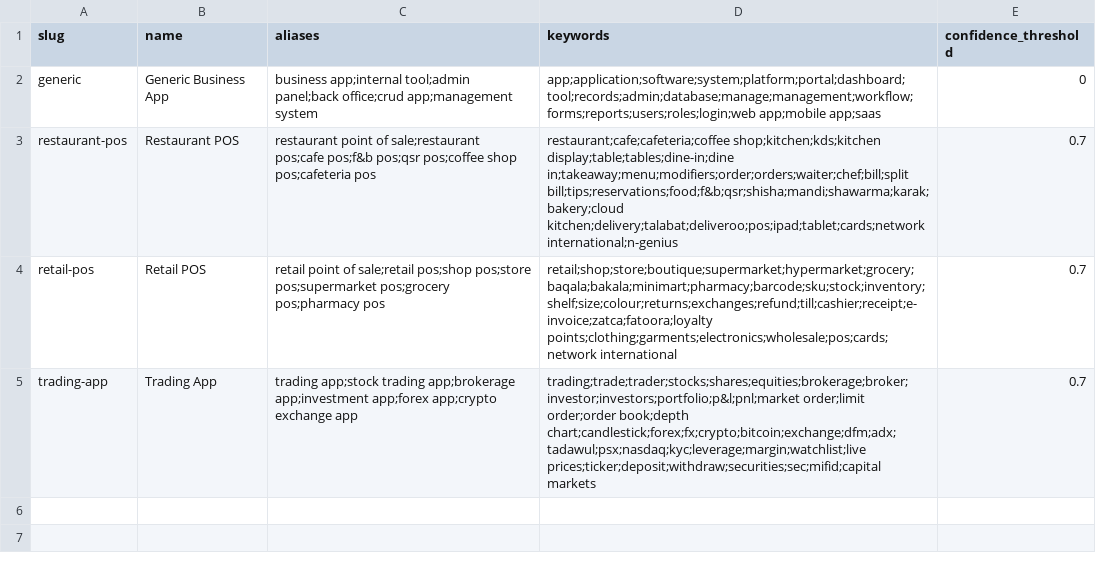
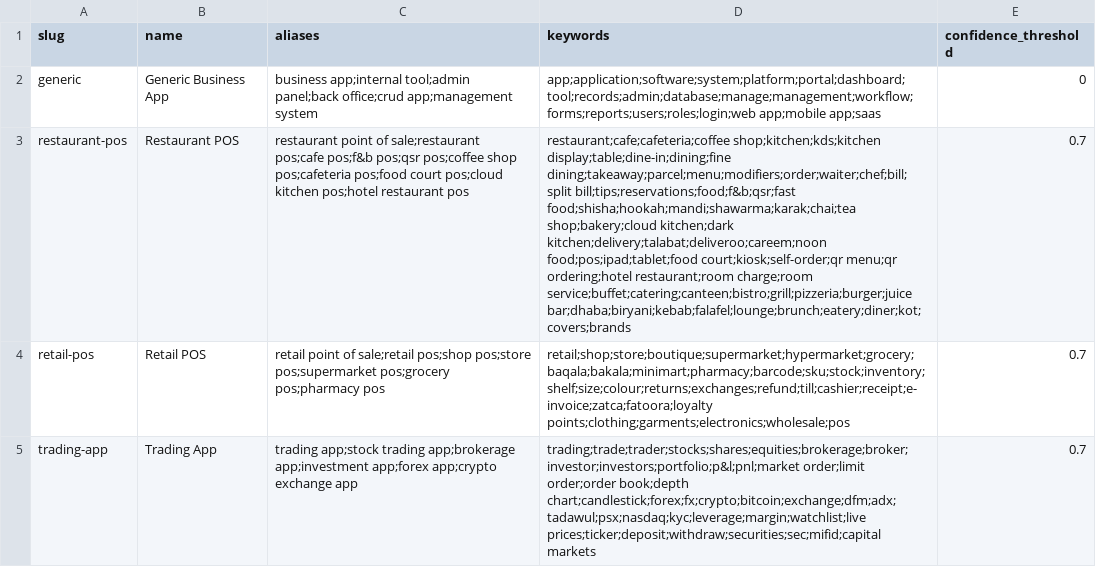
Before and after one commit to ryktara/TheAgent, a CSV file: packs/index.csv, drawn as a sheet; the diff names each change by its address in the sheet, - before the commit and + after, or states it on an @@ line.

Commit message:
fix: schema 1.3 (when list, derive_from, complete), payment vocabulary out of keyword lists, restaurant variant briefs

```diff
--- a/packs/index.csv
+++ b/packs/index.csv
-C3 (aliases): …shop pos;cafeteria pos
+C3 (aliases): …shop pos;cafeteria pos;food court pos;cloud kitchen pos;hotel restaurant pos
-D3 (keywords): restaurant;cafe;cafeteria;coffee shop;kitchen;kds;kitchen display;table;tables;dine-in;dine in;takeaway;menu;modifiers;order;orders;waiter;chef;bill;split bill;tips;reservations;food;f&b;qsr;shisha;mandi;shawarma;karak;bakery;cloud kitchen;delivery;talabat;deliveroo;pos;ipad;tablet;cards;network international;n-genius
+D3 (keywords): restaurant;cafe;cafeteria;coffee shop;kitchen;kds;kitchen display;table;dine-in;dining;fine dining;takeaway;parcel;menu;modifiers;order;waiter;chef;bill;split bill;tips;reservations;food;f&b;qsr;fast food;shisha;hookah;mandi;shawarma;karak;chai;tea shop;bakery;cloud kitchen;dark kitchen;delivery;talabat;deliveroo;careem;noon food;pos;ipad;tablet;food court;kiosk;self-order;qr menu;qr ordering;hotel restaurant;room charge;room service;buffet;catering;canteen;bistro;grill;pizzeria;burger;juice bar;dhaba;biryani;kebab;falafel;lounge;brunch;eatery;diner;kot;covers;brands
-D4 (keywords): retail;shop;store;boutique;supermarket;hypermarket;grocery;baqala;bakala;minimart;pharmacy;barcode;sku;stock;inventory;shelf;size;colour;returns;exchanges;refund;till;cashier;receipt;e-invoice;zatca;fatoora;loyalty points;clothing;garments;electronics;wholesale;pos;cards;network international
+D4 (keywords): retail;shop;store;boutique;supermarket;hypermarket;grocery;baqala;bakala;minimart;pharmacy;barcode;sku;stock;inventory;shelf;size;colour;returns;exchanges;refund;till;cashier;receipt;e-invoice;zatca;fatoora;loyalty points;clothing;garments;electronics;wholesale;pos
```
Also changed, not shown: 18 other files.
